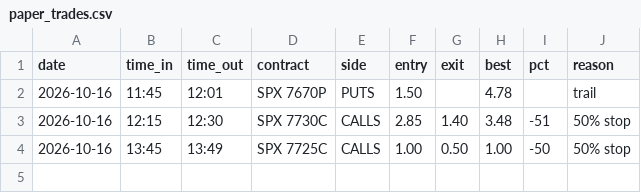
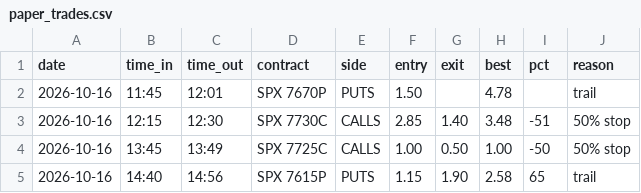
Before and after one commit to thetrinmillenia/belle-backtest, a CSV file: results/paper_trades.csv, drawn as a sheet; the diff names each change by its address in the sheet, - before the commit and + after, or states it on an @@ line.

Commit message:
Penny trade log

```diff
--- a/results/paper_trades.csv
+++ b/results/paper_trades.csv
+row 5: 2026-10-16 | 14:40 | 14:56 | SPX 7615P | PUTS | 1.15 | 1.90 | 2.58 | 65 | trail
```
